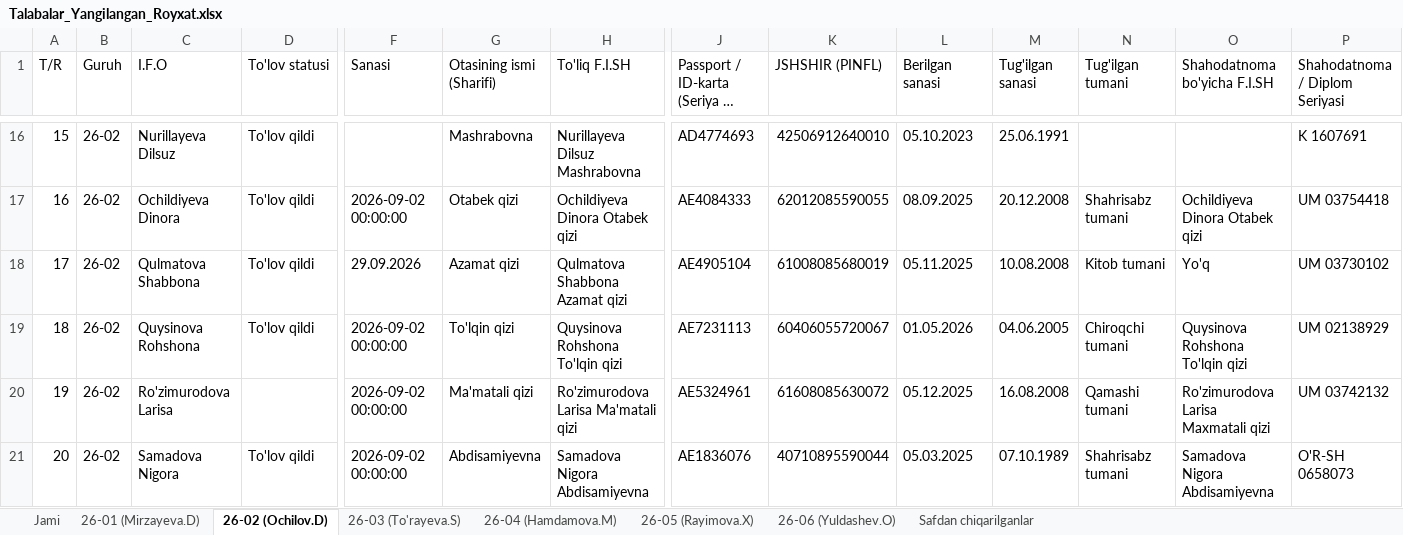
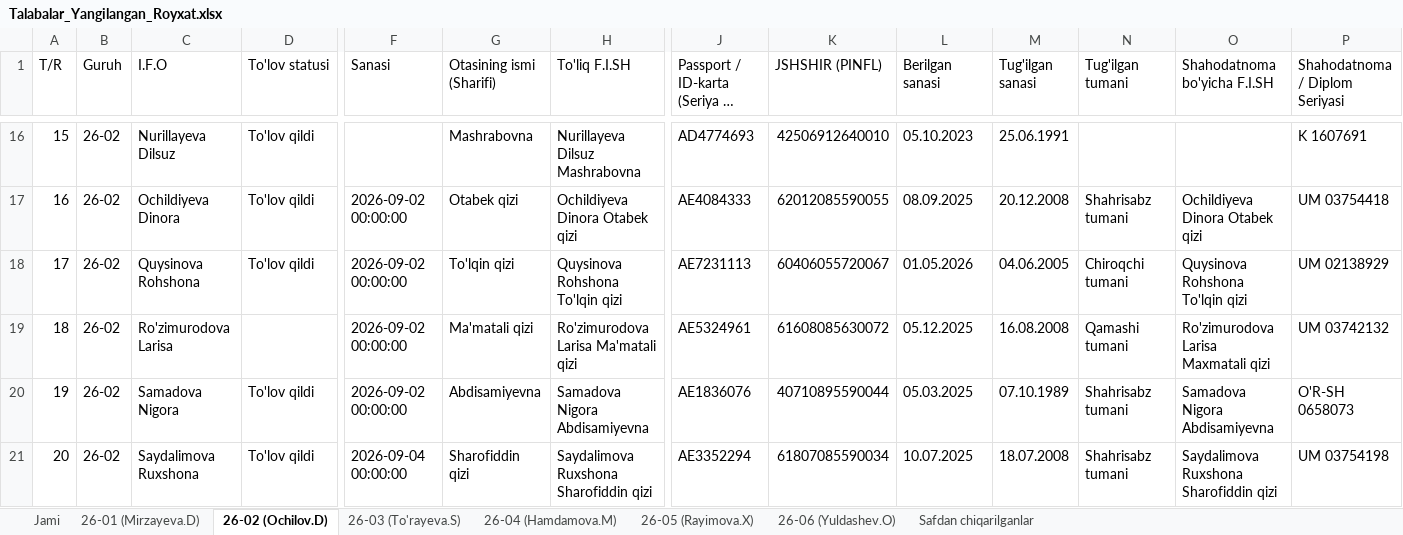
Before and after one commit to ozodbeknapasov007-dotcom/talabalar-jadvali, an Excel workbook: data/Talabalar_Yangilangan_Royxat.xlsx, sheet 26-02 (Ochilov.D), drawn as a sheet; only a part is shown, gaps mark what is left out; the shorter side is filled out with more unchanged rows; long unchanged cells end in …; values as stored, in another font and other column widths than the file's, no cell formats; removed rows and columns are numbered as before the commit, all else as after; rows hold the shown columns only; the diff names each change by its address in the sheet, - before the commit and + after, or states it on an @@ line.

```diff
--- a/data/Talabalar_Yangilangan_Royxat.xlsx (sheet 26-02 (Ochilov.D))
+++ b/data/Talabalar_Yangilangan_Royxat.xlsx (sheet 26-02 (Ochilov.D))
-row 18: 17 | 26-02 | Qulmatova Shabbona | To'lov qildi | 29.09.2026 | Azamat qizi | Qulmatova Shabbona Azamat qizi | AE4905104 | 61008085680019 | 05.11.2025 | 10.08.2008 | Kitob tumani | Yo'q | UM 03730102
@@ column A (T/R) renumbered from row 18 down @@
```
Also changed, not shown: sheet Safdan chiqarilganlar, sheet Jami, cell formats, data/Talabalar_Toliq_Royxati.xlsx, qayta_tekshiruv/Talabalar_Yangilangan_Royxat.xlsx, 14 other files.
